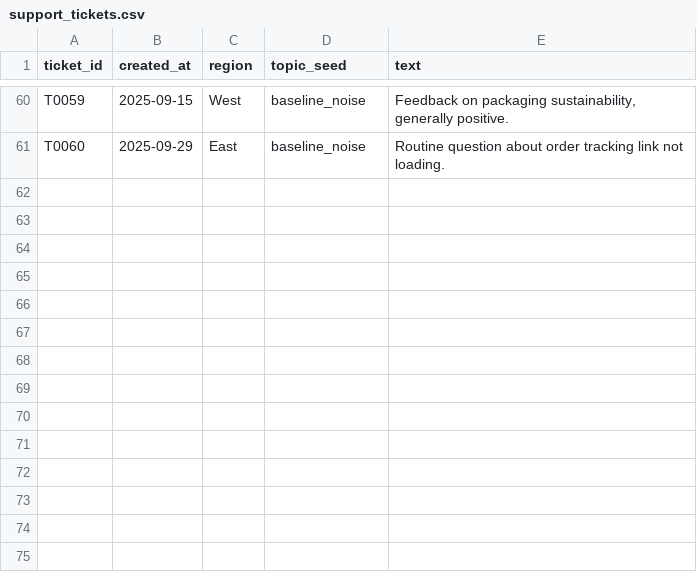
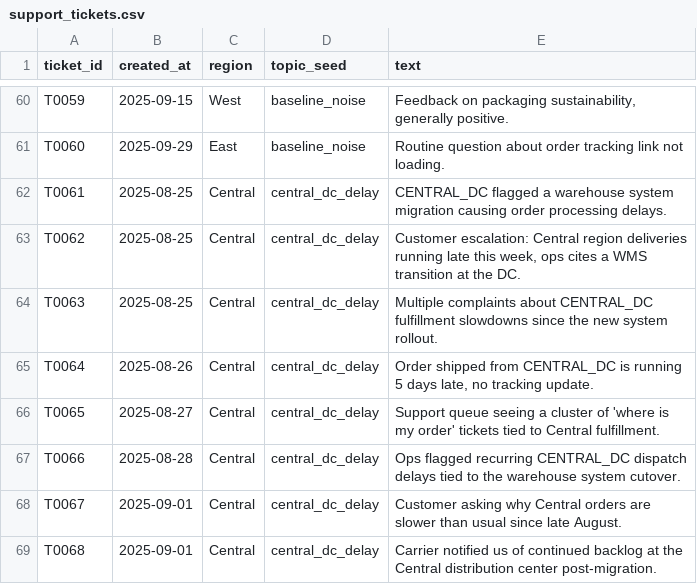
Before and after one commit to Dulari-Bhushan/Refute--Falsification-First-KPI-Intelligence, a CSV file: data/synthetic/support_tickets.csv, drawn as a sheet; only a part is shown, gaps mark what is left out.

Commit message:
Add a second, independently-tested investigation (Central . revenue) and full dashboard redesign
Dashboard redesign: persistent sidebar nav with scrollspy, refined design
tokens/typography, skeleton loaders, reveal-on-scroll, humanized identifiers
throughout, an explicit "No model" LLM backend option, and honest
"reported as unknown" copy when nothing survives falsification.

Second investigation: injected a real, isolated CENTRAL_DC fulfillment-delay
anomaly (data/inject_central_anomaly.py) affecting only Central revenue from
week 36 -- West and East untouched, verified byte-for-byte. Ran it through
the same L3/L4/L5 pipeline as West's investigation
(data/add_central_investigation.py): h_central_dc_delay genuinely SURVIVED
(BH-adjusted p=0.0063), h_central_competitor_launch genuinely KILLED, both
real computed verdicts, not asserted. Fixed a real pre-existing bug found
along the way: L3's region_filter parameter was accepted but never applied,
silently clustering support tickets across all regions together.

Frontend generalized from one hardcoded investigation to a small list:
brief/action panels now filter by the selected investigation instead of
always showing West's, with honest placeholders where a second
investigation's action-recommendation hasn't been built yet, and the
existing "likely same event" correlation check now correctly disambiguates
by region across multiple investigations.

```diff
--- a/data/synthetic/support_tickets.csv
+++ b/data/synthetic/support_tickets.csv
@@ -61 +61,9 @@ T0059,2025-09-15,West,baseline_noise,"Feedback on packaging sustainability, gene
 T0060,2025-09-29,East,baseline_noise,Routine question about order tracking link not loading.
+T0061,2025-08-25,Central,central_dc_delay,CENTRAL_DC flagged a warehouse system migration causing order processing delays.
+T0062,2025-08-25,Central,central_dc_delay,"Customer escalation: Central region deliveries running late this week, ops cites a WMS transition at the DC."
+T0063,2025-08-25,Central,central_dc_delay,Multiple complaints about CENTRAL_DC fulfillment slowdowns since the new system rollout.
+T0064,2025-08-26,Central,central_dc_delay,"Order shipped from CENTRAL_DC is running 5 days late, no tracking update."
+T0065,2025-08-27,Central,central_dc_delay,Support queue seeing a cluster of 'where is my order' tickets tied to Central fulfillment.
+T0066,2025-08-28,Central,central_dc_delay,Ops flagged recurring CENTRAL_DC dispatch delays tied to the warehouse system cutover.
+T0067,2025-09-01,Central,central_dc_delay,Customer asking why Central orders are slower than usual since late August.
+T0068,2025-09-01,Central,central_dc_delay,Carrier notified us of continued backlog at the Central distribution center post-migration.
```
Also changed, not shown: data/synthetic/finance_gl_extract.csv, data/synthetic/pos_transactions.csv, 18 other files.
